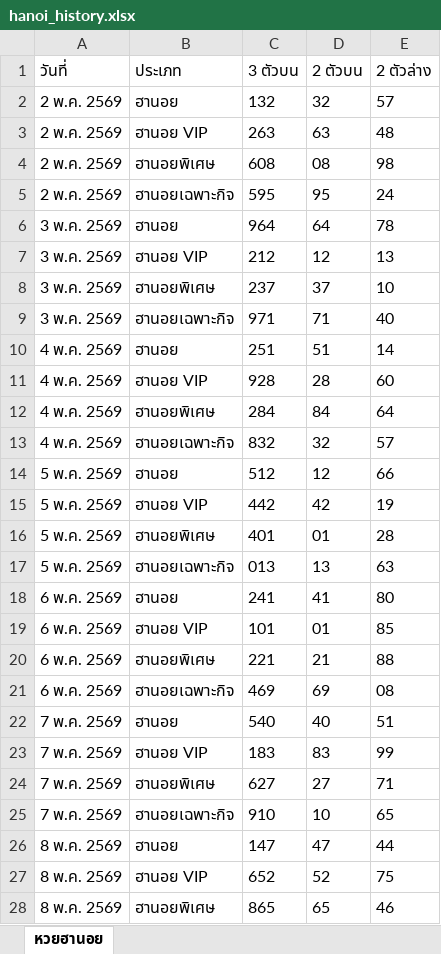
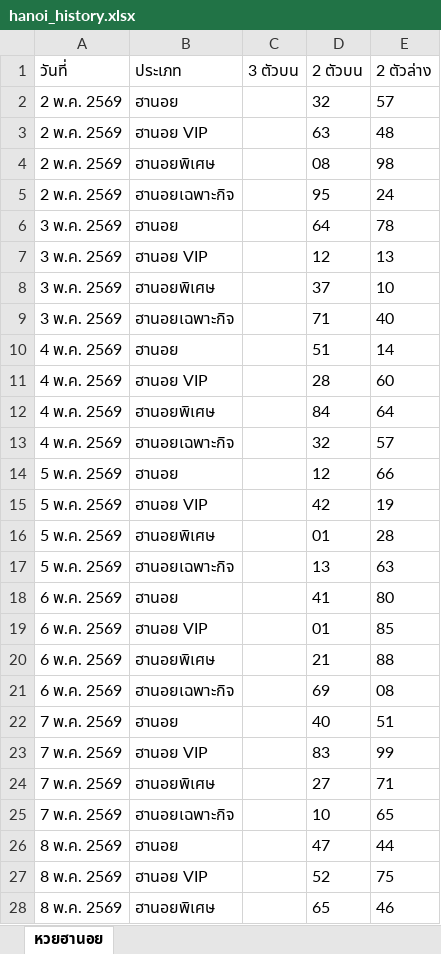
Before and after one commit to thitiphorn-data/lekdee-lao-lottery, an Excel workbook: hanoi_history.xlsx, sheet หวยฮานอย, drawn as a sheet; only a part is shown; values as stored, in another font and other column widths than the file's, no borders; the diff covers the shown part only; the diff names each change by its address in the sheet, - before the commit and + after, or states it on an @@ line.

```diff
--- a/hanoi_history.xlsx (sheet หวยฮานอย)
+++ b/hanoi_history.xlsx (sheet หวยฮานอย)
-C2 (3 ตัวบน): 132
+C2 (3 ตัวบน): (empty)
-C3 (3 ตัวบน): 263
+C3 (3 ตัวบน): (empty)
-C4 (3 ตัวบน): 608
+C4 (3 ตัวบน): (empty)
-C5 (3 ตัวบน): 595
+C5 (3 ตัวบน): (empty)
-C6 (3 ตัวบน): 964
+C6 (3 ตัวบน): (empty)
-C7 (3 ตัวบน): 212
+C7 (3 ตัวบน): (empty)
-C8 (3 ตัวบน): 237
+C8 (3 ตัวบน): (empty)
-C9 (3 ตัวบน): 971
+C9 (3 ตัวบน): (empty)
-C10 (3 ตัวบน): 251
+C10 (3 ตัวบน): (empty)
-C11 (3 ตัวบน): 928
+C11 (3 ตัวบน): (empty)
-C12 (3 ตัวบน): 284
+C12 (3 ตัวบน): (empty)
-C13 (3 ตัวบน): 832
+C13 (3 ตัวบน): (empty)
-C14 (3 ตัวบน): 512
+C14 (3 ตัวบน): (empty)
-C15 (3 ตัวบน): 442
+C15 (3 ตัวบน): (empty)
-C16 (3 ตัวบน): 401
+C16 (3 ตัวบน): (empty)
-C17 (3 ตัวบน): 013
+C17 (3 ตัวบน): (empty)
-C18 (3 ตัวบน): 241
+C18 (3 ตัวบน): (empty)
-C19 (3 ตัวบน): 101
+C19 (3 ตัวบน): (empty)
-C20 (3 ตัวบน): 221
+C20 (3 ตัวบน): (empty)
-C21 (3 ตัวบน): 469
+C21 (3 ตัวบน): (empty)
-C22 (3 ตัวบน): 540
+C22 (3 ตัวบน): (empty)
-C23 (3 ตัวบน): 183
+C23 (3 ตัวบน): (empty)
-C24 (3 ตัวบน): 627
+C24 (3 ตัวบน): (empty)
-C25 (3 ตัวบน): 910
+C25 (3 ตัวบน): (empty)
-C26 (3 ตัวบน): 147
+C26 (3 ตัวบน): (empty)
-C27 (3 ตัวบน): 652
+C27 (3 ตัวบน): (empty)
-C28 (3 ตัวบน): 865
+C28 (3 ตัวบน): (empty)
```
Also changed, not shown: 4 added rows and 25 edited cells elsewhere in this sheet, lao_history.xlsx, 6 other files.
